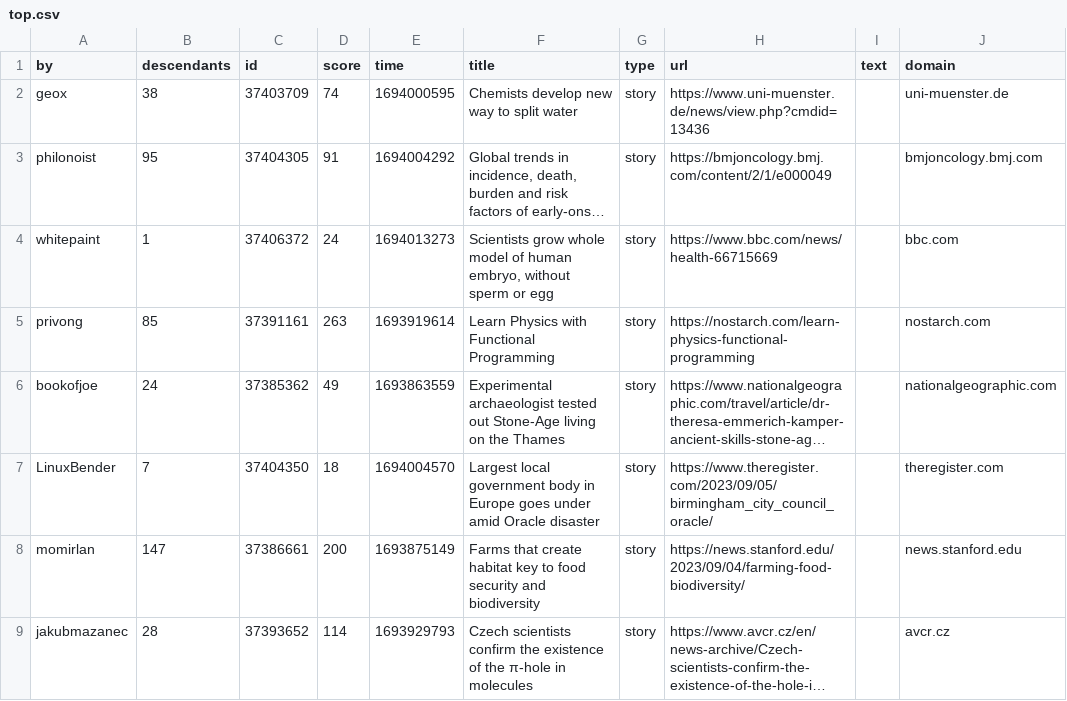
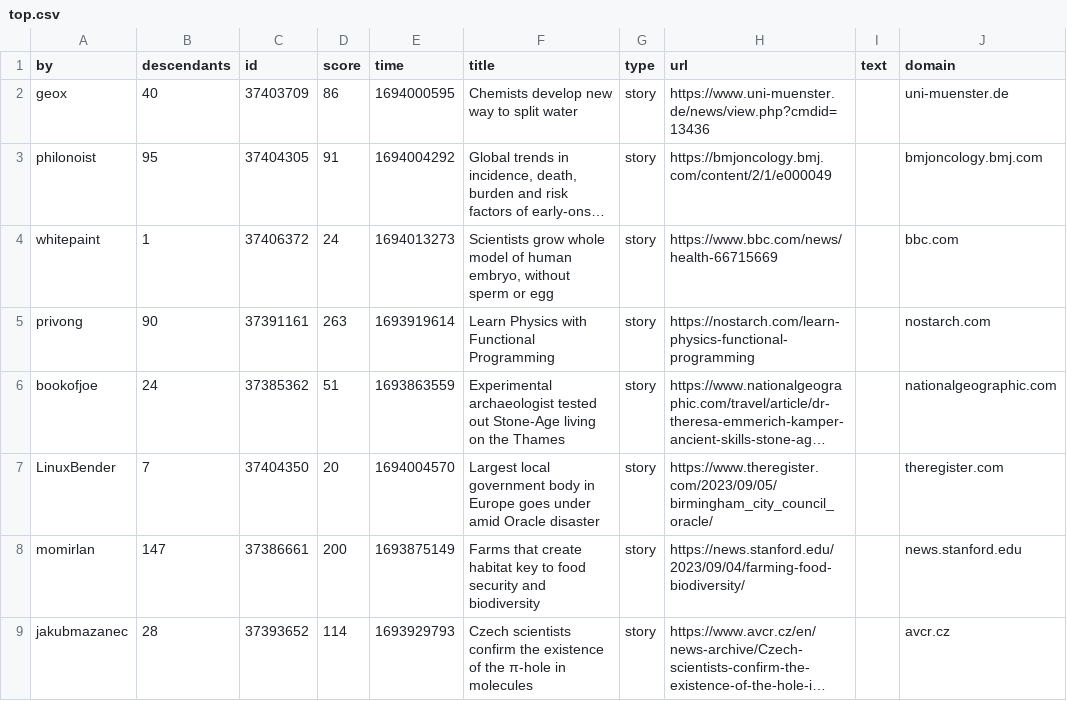
Before and after one commit to agurvets/agurvets.github.io, a CSV file: top.csv, drawn as a sheet; only a part is shown; long unchanged cells end in …; the diff covers the shown part only; the diff names each change by its address in the sheet, - before the commit and + after, or states it on an @@ line.

```diff
--- a/top.csv
+++ b/top.csv
-B2 (descendants): 38
+B2 (descendants): 40
-D2 (score): 74
+D2 (score): 86
-B5 (descendants): 85
+B5 (descendants): 90
-D6 (score): 49
+D6 (score): 51
-D7 (score): 18
+D7 (score): 20
```
Also changed, not shown: 1 added row, 2 removed rows and 1 moved row elsewhere in this file, 2 other files.
